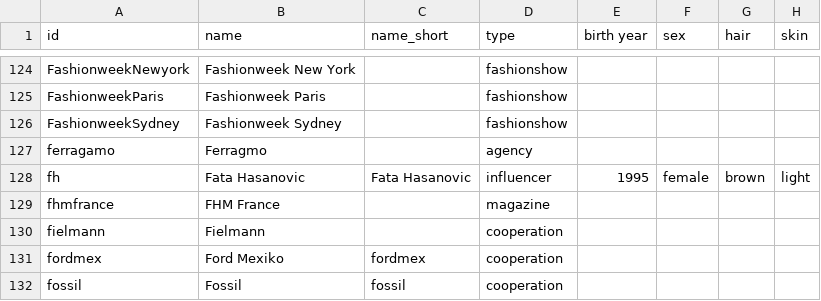
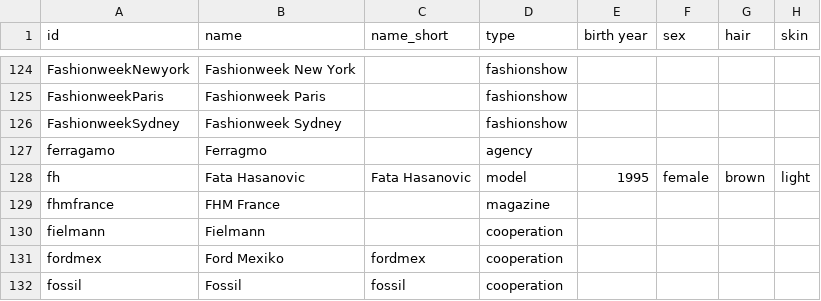
Before and after one commit to gntmprojekt2022/Codebuch, a CSV file: NNNodelist.csv, drawn as a sheet; only a part is shown, gaps mark what is left out; the diff names each change by its address in the sheet, - before the commit and + after, or states it on an @@ line.

Commit message:
Update NNNodelist.csv

```diff
--- a/NNNodelist.csv
+++ b/NNNodelist.csv
-D128 (type): influencer
+D128 (type): model
```
